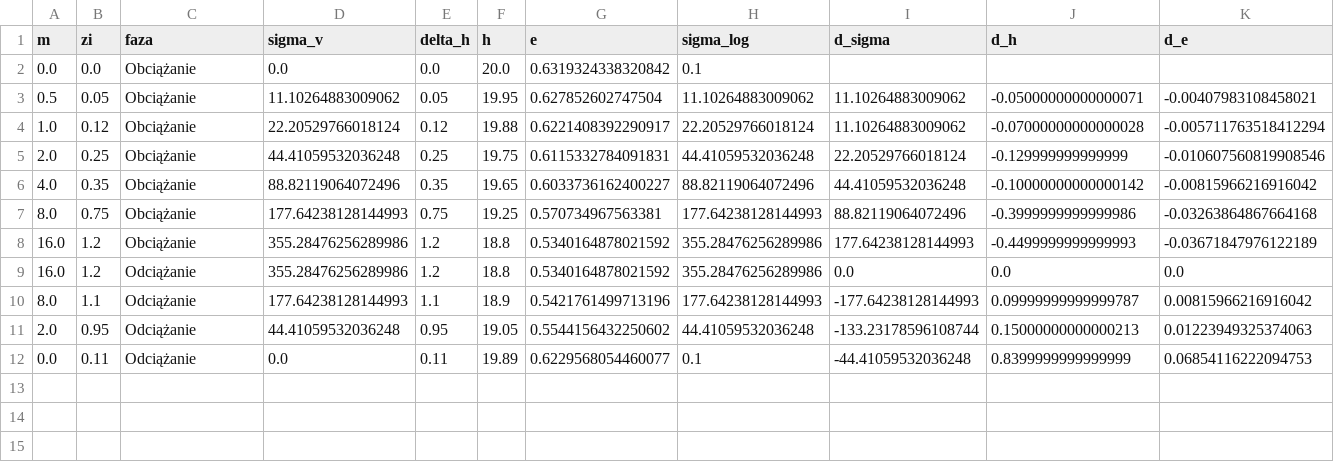
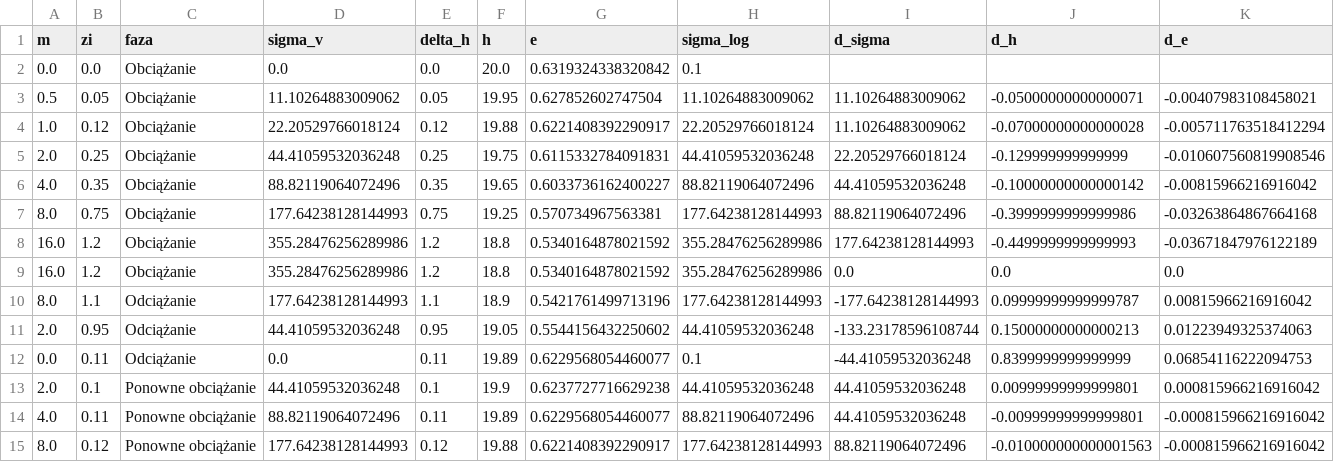
Before and after one commit to januszkozubal-web/OEDOMETER, a CSV file: PROJEKT_Edometr_wyniki.csv, drawn as a sheet; only a part is shown; rows hold the shown columns only; the diff names each change by its address in the sheet, - before the commit and + after, or states it on an @@ line.

```diff
--- a/PROJEKT_Edometr_wyniki.csv
+++ b/PROJEKT_Edometr_wyniki.csv
-C9 (faza): Odciążanie
+C9 (faza): Obciążanie
+row 13: 2.0 | 0.1 | Ponowne obciążanie | 44.41059532036248 | 0.1 | 19.9 | 0.6237727716629238 | 44.41059532036248 | 44.41059532036248 | 0.00999999999999801 | 0.000815966216916042
+row 14: 4.0 | 0.11 | Ponowne obciążanie | 88.82119064072496 | 0.11 | 19.89 | 0.6229568054460077 | 88.82119064072496 | 44.41059532036248 | -0.00999999999999801 | -0.000815966216916042
+row 15: 8.0 | 0.12 | Ponowne obciążanie | 177.64238128144993 | 0.12 | 19.88 | 0.6221408392290917 | 177.64238128144993 | 88.82119064072496 | -0.010000000000001563 | -0.000815966216916042
```
Also changed, not shown: 3 other files.
